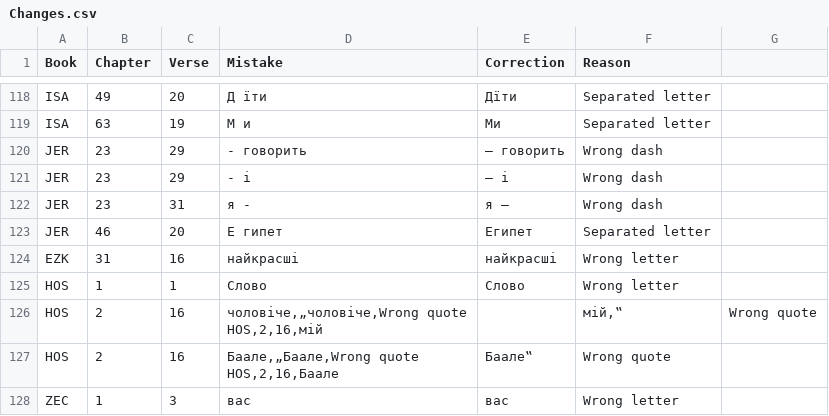
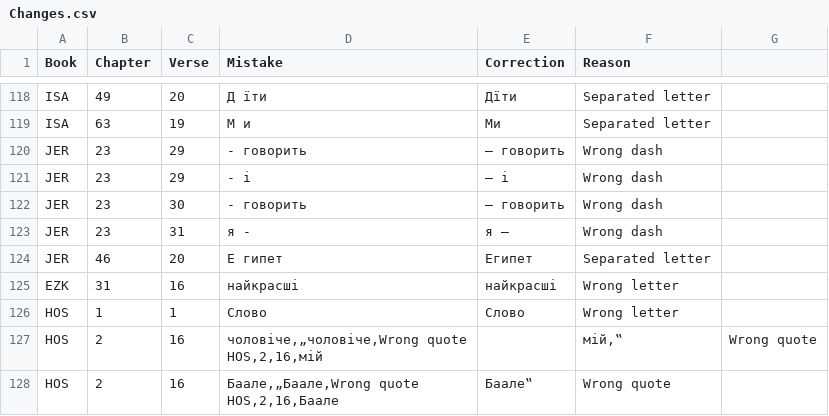
Before and after one commit to seesmof/Biblija-Kulisha, a CSV file: docs/Checks/Changes.csv, drawn as a sheet; only a part is shown, gaps mark what is left out; the shorter side is filled out with more unchanged rows.

```diff
--- a/docs/Checks/Changes.csv
+++ b/docs/Checks/Changes.csv
@@ -121,2 +121,3 @@ JER,23,29,- говорить,— говорить,Wrong dash
 JER,23,29,- і,— і,Wrong dash
+JER,23,30,- говорить,— говорить,Wrong dash
 JER,23,31,я -,я —,Wrong dash
```
Also changed, not shown: 4 other files.
